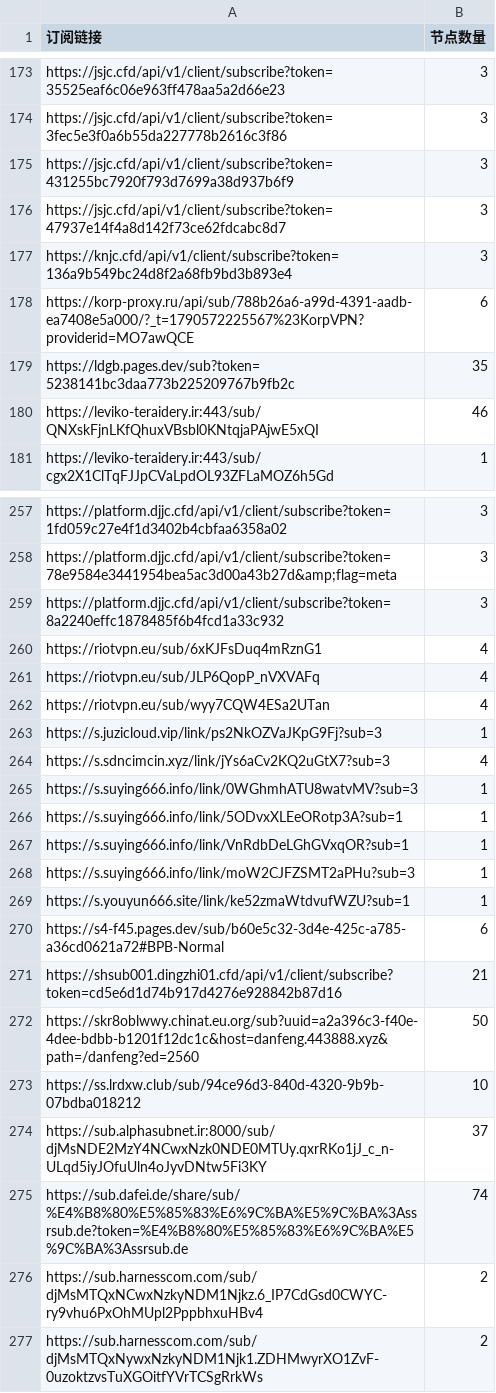
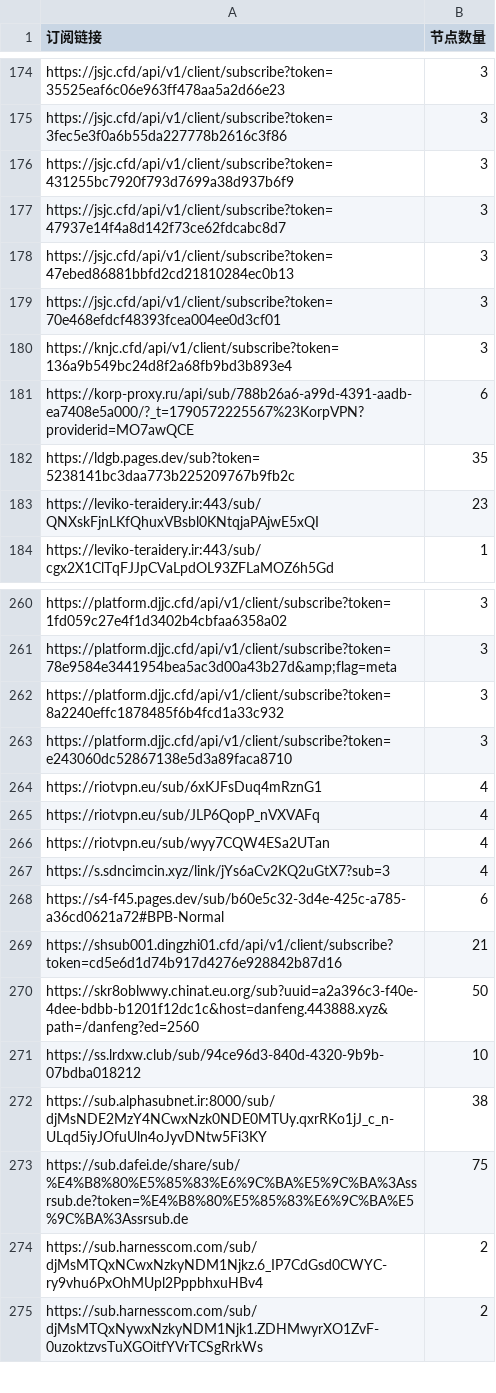
Before and after one commit to ipenwrt/crawler, a CSV file: sub_parser.csv, drawn as a sheet; only a part is shown, gaps mark what is left out; the diff covers the shown part only.

```diff
--- a/sub_parser.csv
+++ b/sub_parser.csv
@@ -176,2 +177,4 @@ https://jsjc.cfd/api/v1/client/subscribe?token=431255bc7920f793d7699a38d937b6f9,
 https://jsjc.cfd/api/v1/client/subscribe?token=47937e14f4a8d142f73ce62fdcabc8d7,3
+https://jsjc.cfd/api/v1/client/subscribe?token=47ebed86881bbfd2cd21810284ec0b13,3
+https://jsjc.cfd/api/v1/client/subscribe?token=70e468efdcf48393fcea004ee0d3cf01,3
 https://knjc.cfd/api/v1/client/subscribe?token=136a9b549bc24d8f2a68fb9bd3b893e4,3
@@ -179,3 +182,3 @@ https://korp-proxy.ru/api/sub/788b26a6-a99d-4391-aadb-ea7408e5a000/?_t=179057222
 https://ldgb.pages.dev/sub?token=5238141bc3daa773b225209767b9fb2c,35
-https://leviko-teraidery.ir:443/sub/QNXskFjnLKfQhuxVBsbl0KNtqjaPAjwE5xQI,46
+https://leviko-teraidery.ir:443/sub/QNXskFjnLKfQhuxVBsbl0KNtqjaPAjwE5xQI,23
 https://leviko-teraidery.ir:443/sub/cgx2X1ClTqFJJpCVaLpdOL93ZFLaMOZ6h5Gd,1
@@ -259,2 +262,3 @@ https://platform.djjc.cfd/api/v1/client/subscribe?token=78e9584e3441954bea5ac3d0
 https://platform.djjc.cfd/api/v1/client/subscribe?token=8a2240effc1878485f6b4fcd1a33c932,3
+https://platform.djjc.cfd/api/v1/client/subscribe?token=e243060dc52867138e5d3a89faca8710,3
 https://riotvpn.eu/sub/6xKJFsDuq4mRznG1,4
@@ -262,9 +266,3 @@ https://riotvpn.eu/sub/JLP6QopP_nVXVAFq,4
 https://riotvpn.eu/sub/wyy7CQW4ESa2UTan,4
-https://s.juzicloud.vip/link/ps2NkOZVaJKpG9Fj?sub=3,1
 https://s.sdncimcin.xyz/link/jYs6aCv2KQ2uGtX7?sub=3,4
-https://s.suying666.info/link/0WGhmhATU8watvMV?sub=3,1
-https://s.suying666.info/link/5ODvxXLEeORotp3A?sub=1,1
-https://s.suying666.info/link/VnRdbDeLGhGVxqOR?sub=1,1
-https://s.suying666.info/link/moW2CJFZSMT2aPHu?sub=3,1
-https://s.youyun666.site/link/ke52zmaWtdvufWZU?sub=1,1
 https://s4-f45.pages.dev/sub/b60e5c32-3d4e-425c-a785-a36cd0621a72#BPB-Normal,6
@@ -273,4 +271,4 @@ https://skr8oblwwy.chinat.eu.org/sub?uuid=a2a396c3-f40e-4dee-bdbb-b1201f12dc1c&h
 https://ss.lrdxw.club/sub/94ce96d3-840d-4320-9b9b-07bdba018212,10
-https://sub.alphasubnet.ir:8000/sub/djMsNDE2MzY4NCwxNzk0NDE0MTUy.qxrRKo1jJ_c_n-ULqd5iyJOfuUln4oJyvDNtw5Fi3KY,37
-https://sub.dafei.de/share/sub/%E4%B8%80%E5%85%83%E6%9C%BA%E5%9C%BA%3Assrsub.de?token=%E4%B8%80%E5%85%83%E6%9C%BA%E5%9C%BA%3Assrsub.de,74
+https://sub.alphasubnet.ir:8000/sub/djMsNDE2MzY4NCwxNzk0NDE0MTUy.qxrRKo1jJ_c_n-ULqd5iyJOfuUln4oJyvDNtw5Fi3KY,38
+https://sub.dafei.de/share/sub/%E4%B8%80%E5%85%83%E6%9C%BA%E5%9C%BA%3Assrsub.de?token=%E4%B8%80%E5%85%83%E6%9C%BA%E5%9C%BA%3Assrsub.de,75
 https://sub.harnesscom.com/sub/djMsMTQxNCwxNzkyNDM1Njkz.6_IP7CdGsd0CWYC-ry9vhu6PxOhMUpl2PppbhxuHBv4,2
```
Also changed, not shown: 7 added rows, 15 removed rows and 18 edited cells elsewhere in this file, 3 other files.
